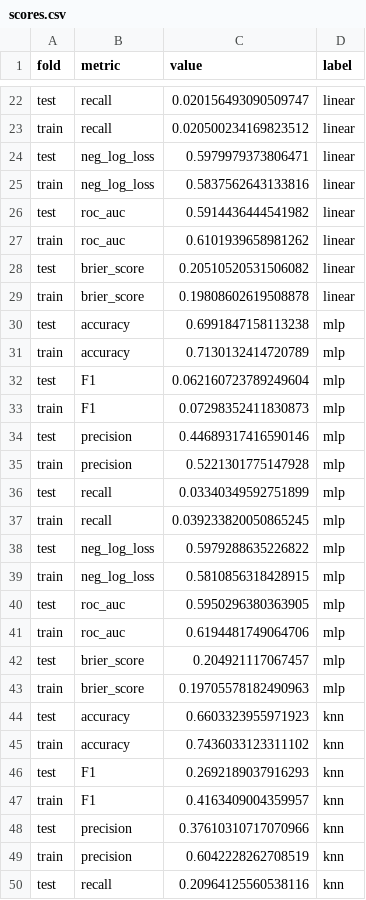
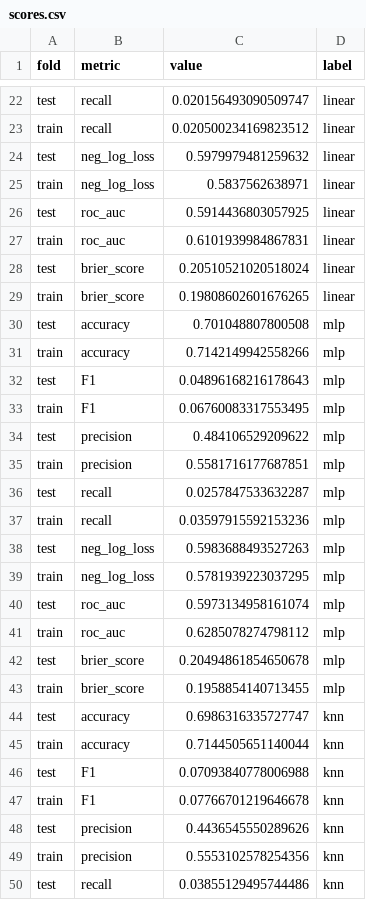
Before and after one commit to neon-ninja/crash_prediction, a CSV file: results/summary/scores.csv, drawn as a sheet; only a part is shown, gaps mark what is left out; the diff covers the shown part only.

Commit message:
new results (100 iterations)

```diff
--- a/results/summary/scores.csv
+++ b/results/summary/scores.csv
@@ -23,28 +23,28 @@ test,recall,0.020156493090509747,linear
 train,recall,0.020500234169823512,linear
-test,neg_log_loss,0.5979979373806471,linear
-train,neg_log_loss,0.5837562643133816,linear
-test,roc_auc,0.5914436444541982,linear
-train,roc_auc,0.6101939658981262,linear
-test,brier_score,0.20510520531506082,linear
-train,brier_score,0.19808602619508878,linear
-test,accuracy,0.6991847158113238,mlp
-train,accuracy,0.7130132414720789,mlp
-test,F1,0.062160723789249604,mlp
-train,F1,0.07298352411830873,mlp
-test,precision,0.44689317416590146,mlp
-train,precision,0.5221301775147928,mlp
-test,recall,0.03340349592751899,mlp
-train,recall,0.039233820050865245,mlp
-test,neg_log_loss,0.5979288635226822,mlp
-train,neg_log_loss,0.5810856318428915,mlp
-test,roc_auc,0.5950296380363905,mlp
-train,roc_auc,0.6194481749064706,mlp
-test,brier_score,0.204921117067457,mlp
-train,brier_score,0.19705578182490963,mlp
-test,accuracy,0.6603323955971923,knn
-train,accuracy,0.7436033123311102,knn
-test,F1,0.2692189037916293,knn
-train,F1,0.4163409004359957,knn
-test,precision,0.37610310717070966,knn
-train,precision,0.6042228262708519,knn
-test,recall,0.20964125560538116,knn
+test,neg_log_loss,0.5979979481259632,linear
+train,neg_log_loss,0.5837562638971,linear
+test,roc_auc,0.5914436803057925,linear
+train,roc_auc,0.6101939984867831,linear
+test,brier_score,0.20510521020518024,linear
+train,brier_score,0.19808602601676265,linear
+test,accuracy,0.701048807800508,mlp
+train,accuracy,0.7142149942558266,mlp
+test,F1,0.04896168216178643,mlp
+train,F1,0.06760083317553495,mlp
+test,precision,0.484106529209622,mlp
+train,precision,0.5581716177687851,mlp
+test,recall,0.0257847533632287,mlp
+train,recall,0.03597915592153236,mlp
+test,neg_log_loss,0.5983688493527263,mlp
+train,neg_log_loss,0.5781939223037295,mlp
+test,roc_auc,0.5973134958161074,mlp
+train,roc_auc,0.6285078274798112,mlp
+test,brier_score,0.20494861854650678,mlp
+train,brier_score,0.1958854140713455,mlp
+test,accuracy,0.6986316335727747,knn
+train,accuracy,0.7144505651140044,knn
+test,F1,0.07093840778006988,knn
+train,F1,0.07766701219646678,knn
+test,precision,0.4436545550289626,knn
+train,precision,0.5553102578254356,knn
+test,recall,0.03855129495744486,knn
```
Also changed, not shown: 14 removed rows and 21 edited cells elsewhere in this file, 2 other files.
